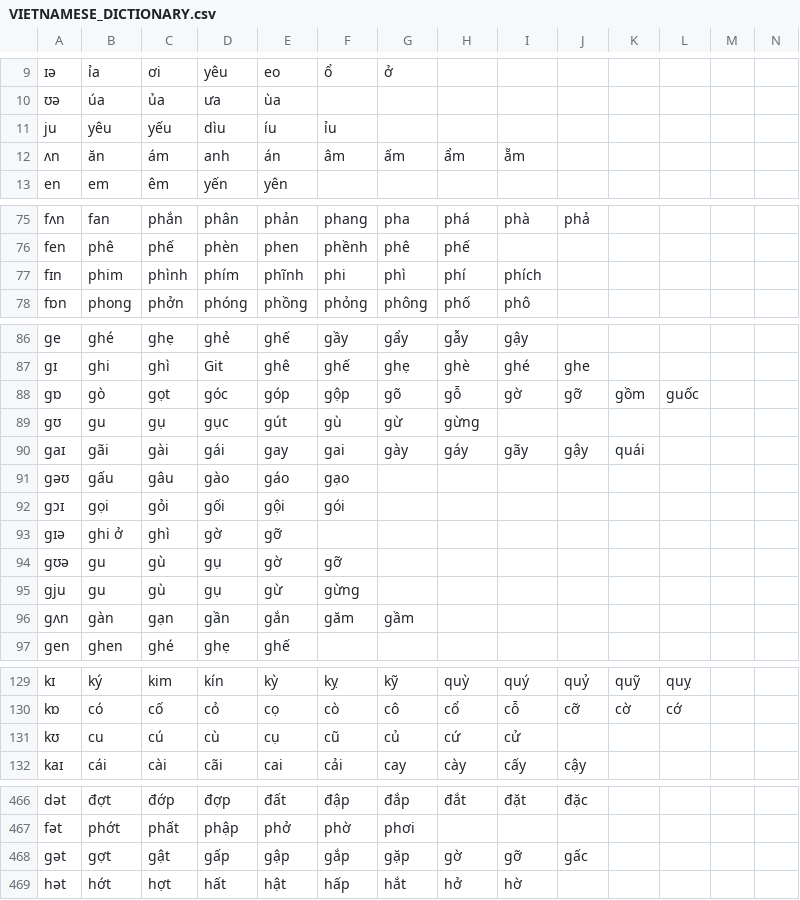
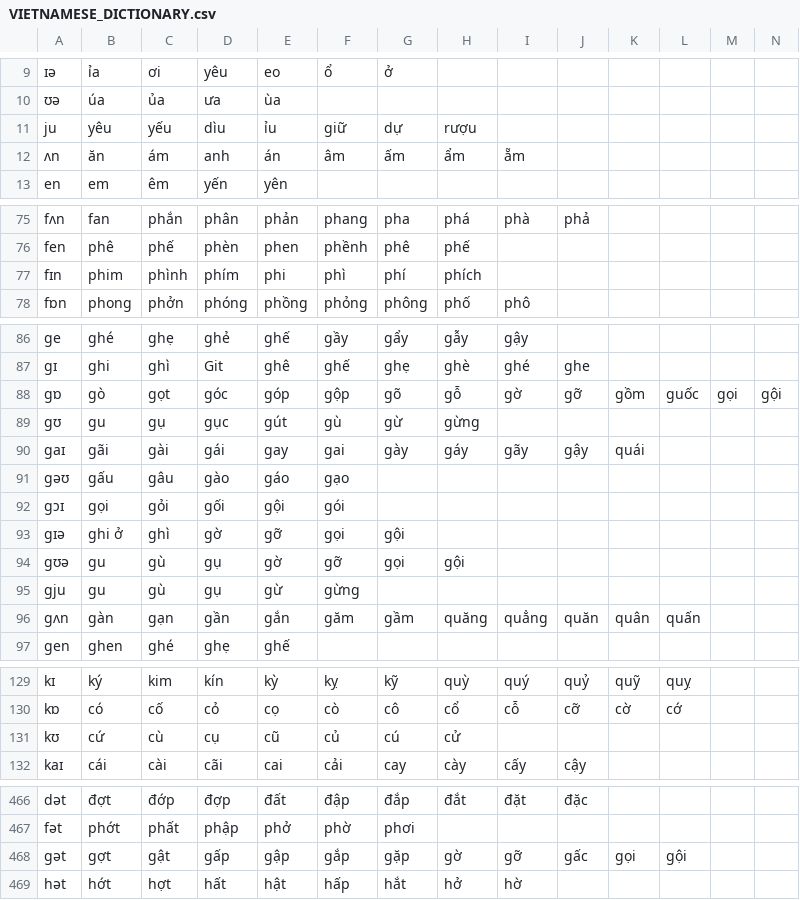
Before and after one commit to tomuhedspi/hackBKserver, a CSV file: resources/csv/VIETNAMESE_DICTIONARY.csv, drawn as a sheet; only a part is shown, gaps mark what is left out; the diff covers the shown part only; the diff names each change by its address in the sheet, - before the commit and + after, or states it on an @@ line.

```diff
--- a/resources/csv/VIETNAMESE_DICTIONARY.csv
+++ b/resources/csv/VIETNAMESE_DICTIONARY.csv
-E11: íu
+E11: ỉu
-F11: ỉu
+F11: giữ
-G11: (empty)
+G11: dự
-H11: (empty)
+H11: rượu
-E77: phĩnh
+E77: phi
-F77: phi
+F77: phì
-G77: phì
+G77: phí
-H77: phí
+H77: phích
-I77: phích
+I77: (empty)
-M88: (empty)
+M88: gọi
-N88: (empty)
+N88: gội
-F93: (empty)
+F93: gọi
-G93: (empty)
+G93: gội
-G94: (empty)
+G94: gọi
-H94: (empty)
+H94: gội
-H96: (empty)
+H96: quăng
-I96: (empty)
+I96: quẳng
-J96: (empty)
+J96: quăn
-K96: (empty)
+K96: quân
-L96: (empty)
+L96: quấn
-B131: cu
+B131: cứ
-C131: cú
+C131: cù
-D131: cù
+D131: cụ
-E131: cụ
+E131: cũ
-F131: cũ
+F131: củ
-G131: củ
+G131: cú
-H131: cứ
+H131: cử
-I131: cử
+I131: (empty)
-K468: (empty)
+K468: gọi
-L468: (empty)
+L468: gội
```
Also changed, not shown: 3 edited cells elsewhere in this file, resources/csv/FINAL_CONSONANT.csv, resources/csv/VOWEL.csv, 1 other file.
